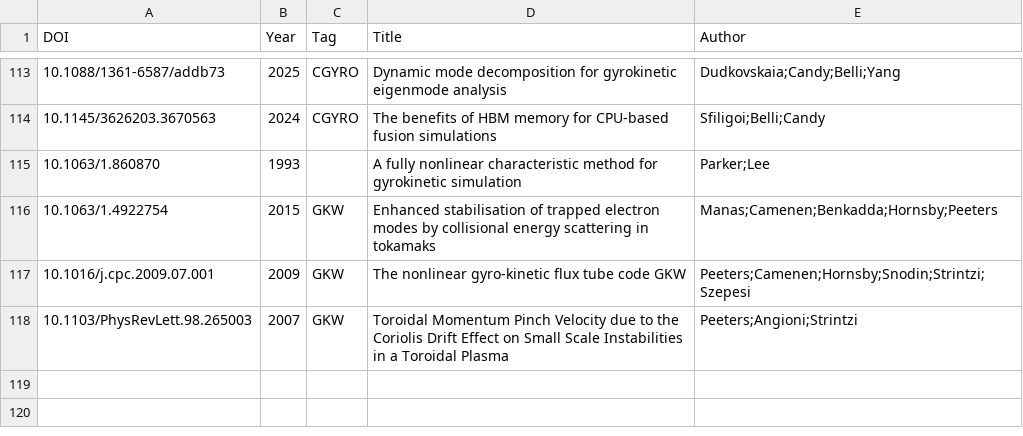
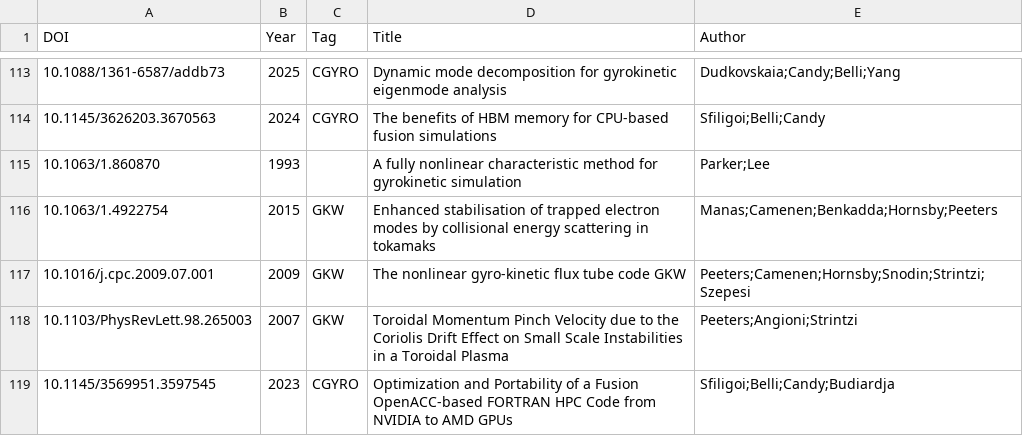
Before and after one commit to yhu1729/FusionArena, a CSV file: data/publications.csv, drawn as a sheet; only a part is shown, gaps mark what is left out.

```diff
--- a/data/publications.csv
+++ b/data/publications.csv
@@ -118 +118,2 @@ DOI,Year,Tag,Title,Author
 10.1103/PhysRevLett.98.265003,2007,GKW,Toroidal Momentum Pinch Velocity due to the Coriolis Drift Effect on Small Scale Instabilities in a Toroidal Plasma,Peeters;Angioni;Strintzi
+10.1145/3569951.3597545,2023,CGYRO,Optimization and Portability of a Fusion OpenACC-based FORTRAN HPC Code from NVIDIA to AMD GPUs,Sfiligoi;Belli;Candy;Budiardja
```
Also changed, not shown: 1 other file.
